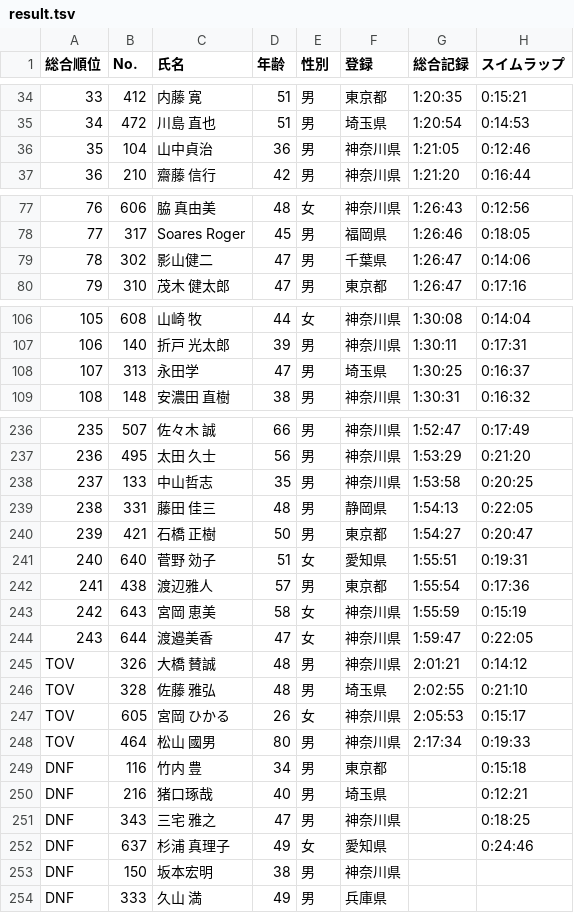
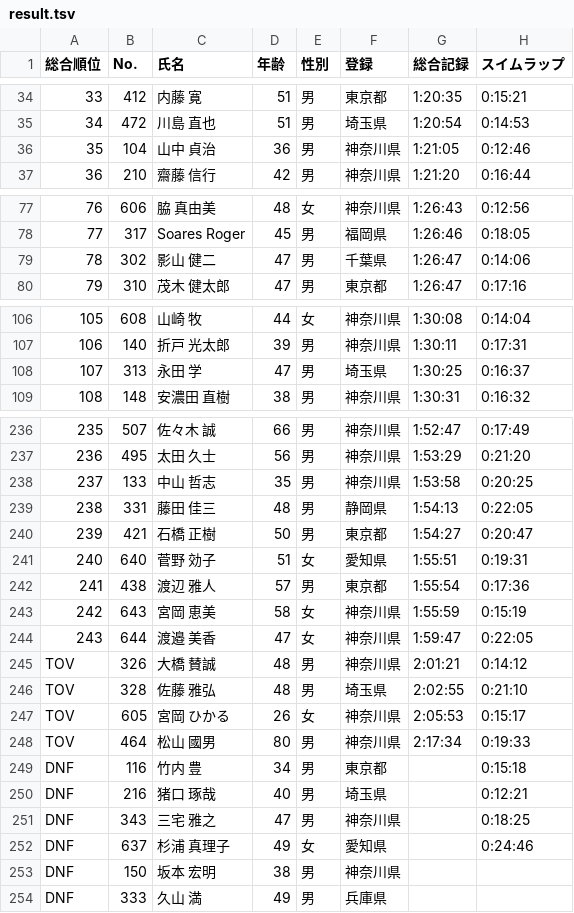
Before and after one commit to matsubo/triathlon-result-data, a TSV file: master/2018/yokohama_sprint/result.tsv, drawn as a sheet; only a part is shown, gaps mark what is left out; the diff covers the shown part only; the diff names each change by its address in the sheet, - before the commit and + after, or states it on an @@ line.

```diff
--- a/master/2018/yokohama_sprint/result.tsv
+++ b/master/2018/yokohama_sprint/result.tsv
-C36 (氏名): 山中貞治
+C36 (氏名): 山中 貞治
-C79 (氏名): 影山健二
+C79 (氏名): 影山 健二
-C108 (氏名): 永田学
+C108 (氏名): 永田 学
-C238 (氏名): 中山哲志
+C238 (氏名): 中山 哲志
-C242 (氏名): 渡辺雅人
+C242 (氏名): 渡辺 雅人
-C244 (氏名): 渡邉美香
+C244 (氏名): 渡邉 美香
-C250 (氏名): 猪口琢哉
+C250 (氏名): 猪口 琢哉
-C253 (氏名): 坂本宏明
+C253 (氏名): 坂本 宏明
```
Also changed, not shown: 3 edited cells elsewhere in this file, master/2021/sainokuni_b/result.tsv, master/2024/sainokuni_a/result.tsv, 23 other files.
